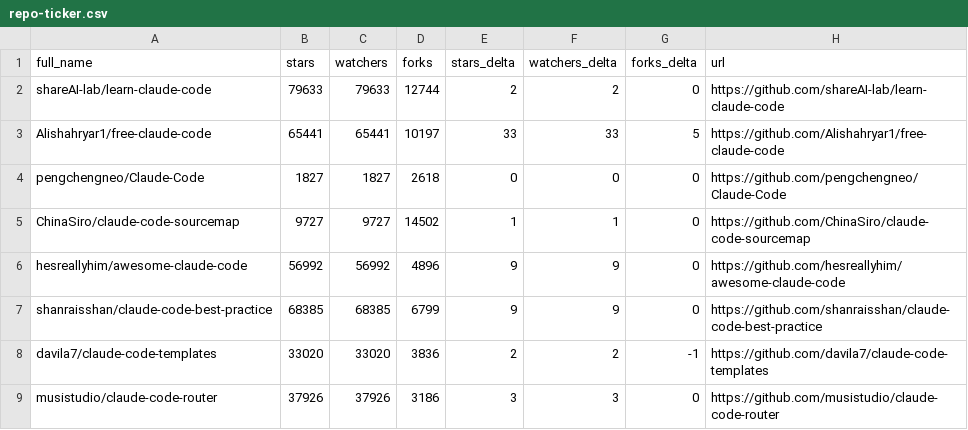
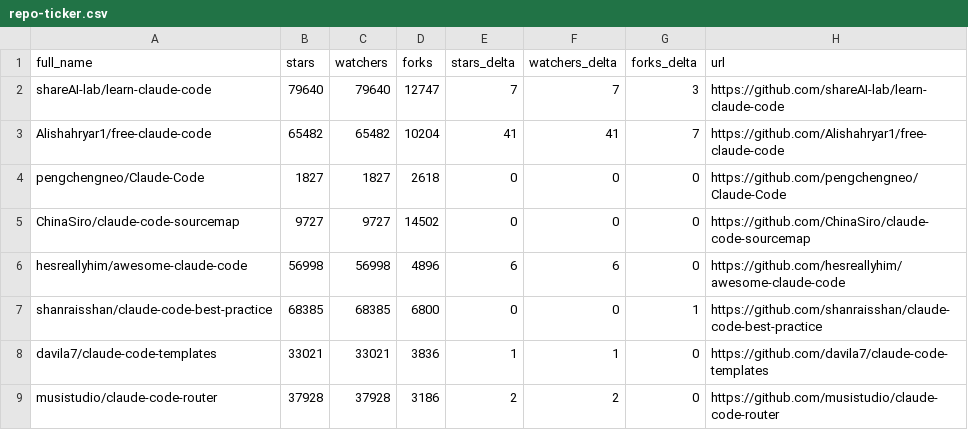
Before and after one commit to deepshal99/awesome-claude-code, a CSV file: data/repo-ticker.csv, drawn as a sheet; only a part is shown; the diff covers the shown part only.

```diff
--- a/data/repo-ticker.csv
+++ b/data/repo-ticker.csv
@@ -1,9 +1,9 @@
 full_name,stars,watchers,forks,stars_delta,watchers_delta,forks_delta,url
-shareAI-lab/learn-claude-code,79633,79633,12744,2,2,0,https://github.com/shareAI-lab/learn-claude-code
-Alishahryar1/free-claude-code,65441,65441,10197,33,33,5,https://github.com/Alishahryar1/free-claude-code
+shareAI-lab/learn-claude-code,79640,79640,12747,7,7,3,https://github.com/shareAI-lab/learn-claude-code
+Alishahryar1/free-claude-code,65482,65482,10204,41,41,7,https://github.com/Alishahryar1/free-claude-code
 pengchengneo/Claude-Code,1827,1827,2618,0,0,0,https://github.com/pengchengneo/Claude-Code
-ChinaSiro/claude-code-sourcemap,9727,9727,14502,1,1,0,https://github.com/ChinaSiro/claude-code-sourcemap
-hesreallyhim/awesome-claude-code,56992,56992,4896,9,9,0,https://github.com/hesreallyhim/awesome-claude-code
-shanraisshan/claude-code-best-practice,68385,68385,6799,9,9,0,https://github.com/shanraisshan/claude-code-best-practice
-davila7/claude-code-templates,33020,33020,3836,2,2,-1,https://github.com/davila7/claude-code-templates
-musistudio/claude-code-router,37926,37926,3186,3,3,0,https://github.com/musistudio/claude-code-router
+ChinaSiro/claude-code-sourcemap,9727,9727,14502,0,0,0,https://github.com/ChinaSiro/claude-code-sourcemap
+hesreallyhim/awesome-claude-code,56998,56998,4896,6,6,0,https://github.com/hesreallyhim/awesome-claude-code
+shanraisshan/claude-code-best-practice,68385,68385,6800,0,0,1,https://github.com/shanraisshan/claude-code-best-practice
+davila7/claude-code-templates,33021,33021,3836,1,1,0,https://github.com/davila7/claude-code-templates
+musistudio/claude-code-router,37928,37928,3186,2,2,0,https://github.com/musistudio/claude-code-router
```
Also changed, not shown: 5 added rows, 5 removed rows, 4 moved rows and 84 edited cells elsewhere in this file, 2 other files.
